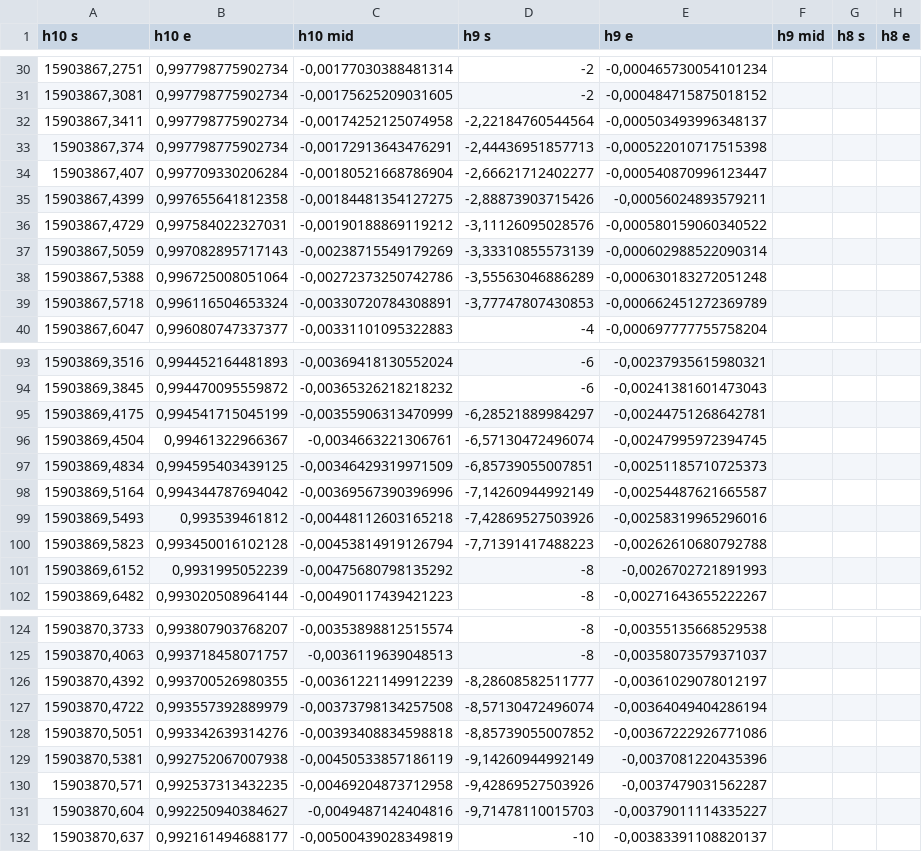
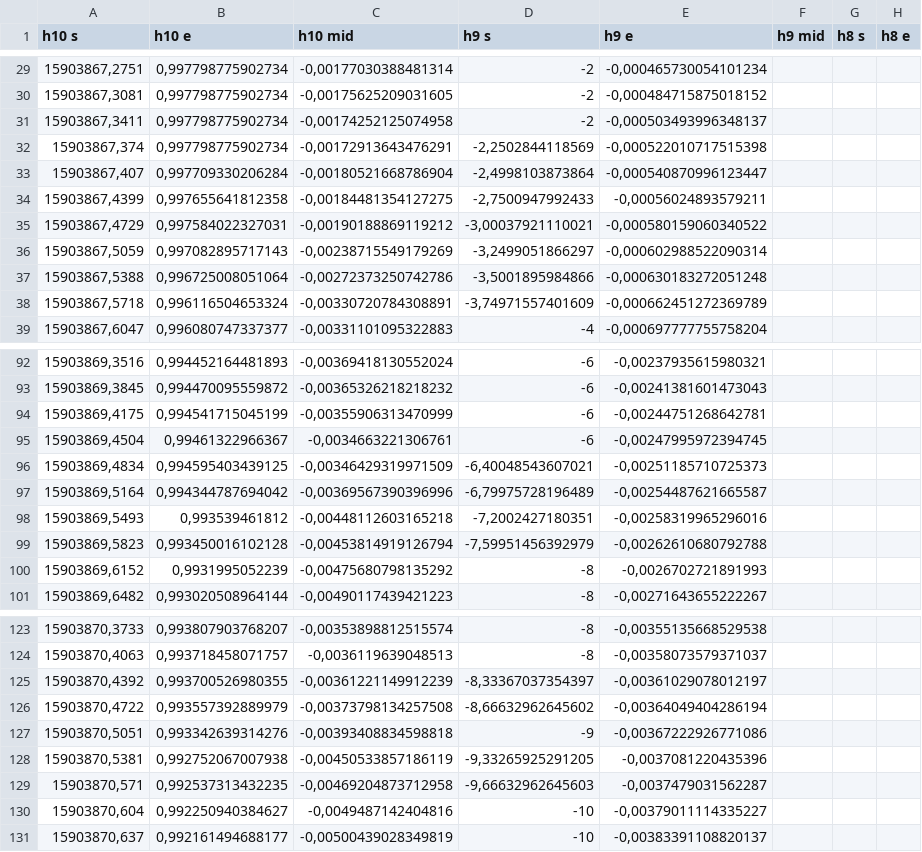
Before and after one commit to MMShatalin/Differ, a CSV file: SmallPertubation/SmallPertubation/SmallPertubation/bin/Debug/Возмущение 83,3067_103,04_103,04 .csv, drawn as a sheet; only a part is shown, gaps mark what is left out; addresses are those after the commit; the diff covers the shown part only; the diff names each change by its address in the sheet, - before the commit and + after, or states it on an @@ line.

```diff
--- a/SmallPertubation/SmallPertubation/SmallPertubation/bin/Debug/Возмущение 83,3067_103,04_103,04 .csv
+++ b/SmallPertubation/SmallPertubation/SmallPertubation/bin/Debug/Возмущение 83,3067_103,04_103,04 .csv
-D31 (h9 s): -2,22184760544564
+D31 (h9 s): -2
-D32 (h9 s): -2,44436951857713
+D32 (h9 s): -2,2502844118569
-D33 (h9 s): -2,66621712402277
+D33 (h9 s): -2,4998103873864
-D34 (h9 s): -2,88873903715426
+D34 (h9 s): -2,7500947992433
-D35 (h9 s): -3,11126095028576
+D35 (h9 s): -3,00037921110021
-D36 (h9 s): -3,33310855573139
+D36 (h9 s): -3,2499051866297
-D37 (h9 s): -3,55563046886289
+D37 (h9 s): -3,5001895984866
-D38 (h9 s): -3,77747807430853
+D38 (h9 s): -3,74971557401609
-D94 (h9 s): -6,28521889984297
+D94 (h9 s): -6
-D95 (h9 s): -6,57130472496074
+D95 (h9 s): -6
-D96 (h9 s): -6,85739055007851
+D96 (h9 s): -6,40048543607021
-D97 (h9 s): -7,14260944992149
+D97 (h9 s): -6,79975728196489
-D98 (h9 s): -7,42869527503926
+D98 (h9 s): -7,2002427180351
-D99 (h9 s): -7,71391417488223
+D99 (h9 s): -7,59951456392979
-D125 (h9 s): -8,28608582511777
+D125 (h9 s): -8,33367037354397
-D126 (h9 s): -8,57130472496074
+D126 (h9 s): -8,66632962645602
-D127 (h9 s): -8,85739055007852
+D127 (h9 s): -9
-D128 (h9 s): -9,14260944992149
+D128 (h9 s): -9,33265925291205
-D129 (h9 s): -9,42869527503926
+D129 (h9 s): -9,66632962645603
-D130 (h9 s): -9,71478110015703
+D130 (h9 s): -10
```
Also changed, not shown: 2 added rows, 1 removed row and 42 edited cells elsewhere in this file, 11 other files.
